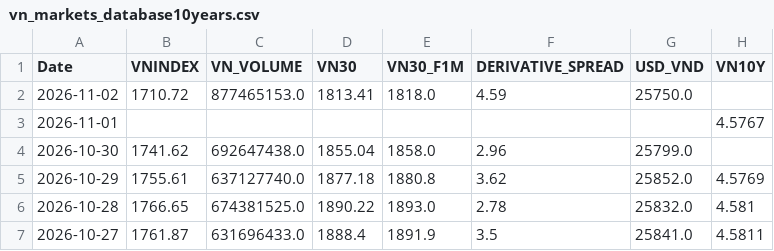
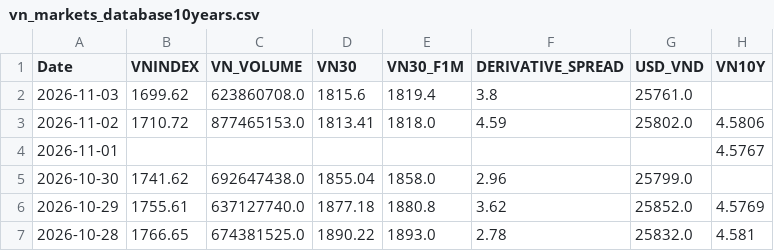
Before and after one commit to baoduonght/vnindexcycle, a CSV file: vn_markets_database10years.csv, drawn as a sheet; only a part is shown; the shorter side is filled out with more unchanged rows.

```diff
--- a/vn_markets_database10years.csv
+++ b/vn_markets_database10years.csv
@@ -1,3 +1,4 @@
 Date,VNINDEX,VN_VOLUME,VN30,VN30_F1M,DERIVATIVE_SPREAD,USD_VND,VN10Y
-2026-11-02,1710.72,877465153.0,1813.41,1818.0,4.59,25750.0,
+2026-11-03,1699.62,623860708.0,1815.6,1819.4,3.8,25761.0,
+2026-11-02,1710.72,877465153.0,1813.41,1818.0,4.59,25802.0,4.5806
 2026-11-01,,,,,,,4.5767
```
Also changed, not shown: global_markets_database10years.csv, markets_database10years.csv, 1 other file.
